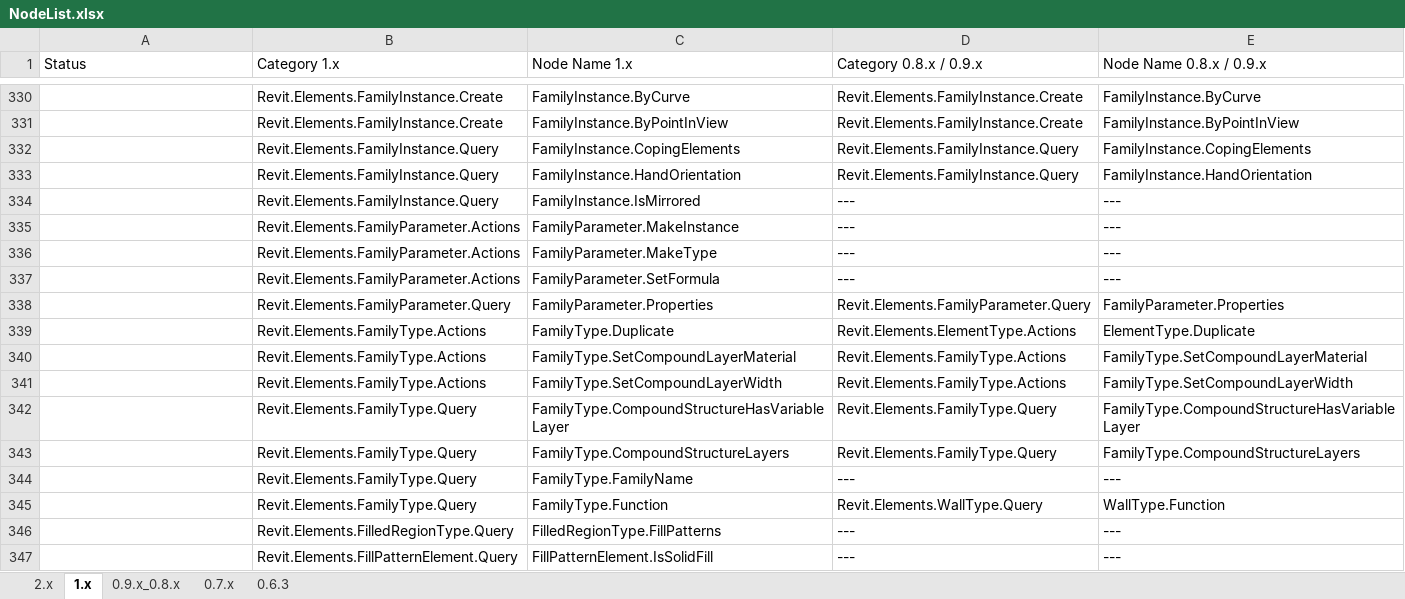
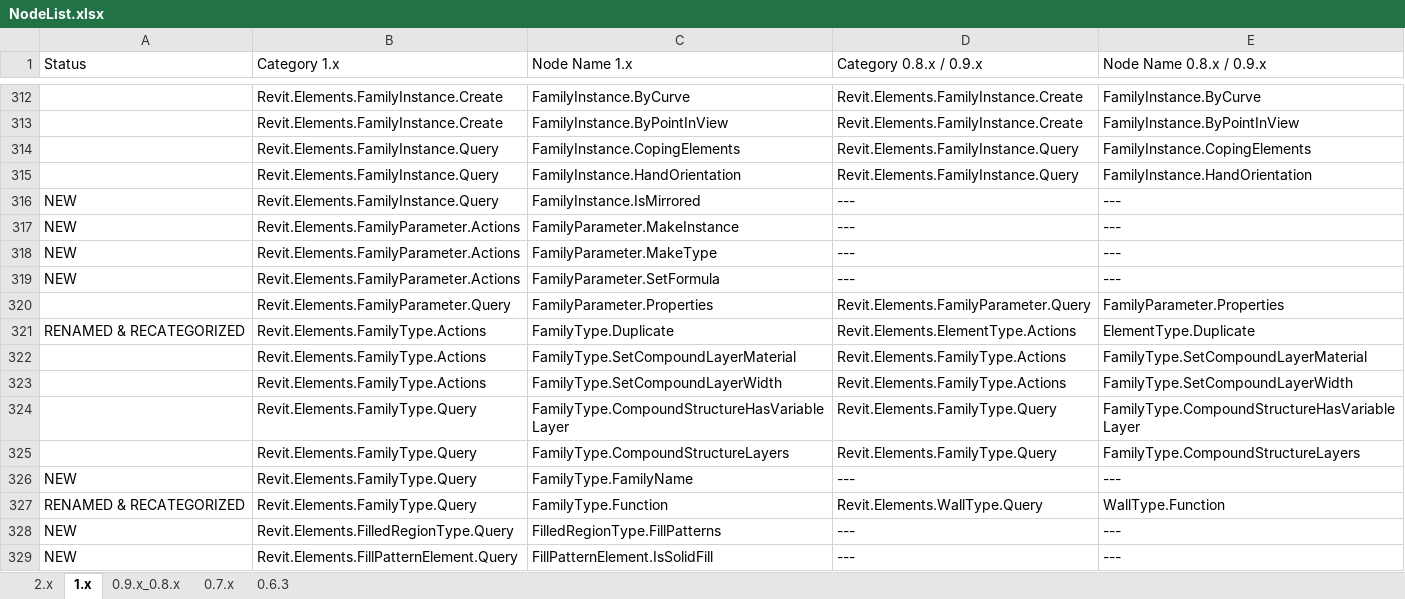
Before and after one commit to andydandy74/ClockworkForDynamo, an Excel workbook: NodeList.xlsx, sheet 1.x, drawn as a sheet; only a part is shown, gaps mark what is left out; values as stored, in another font and other column widths than the file's, no cell formats; charts and pictures and conditional formats not drawn; addresses are those after the commit; the diff covers the shown part only; the diff names each change by its address in the sheet, - before the commit and + after, or states it on an @@ line.

Commit message:
Reformatted node list with status filters

```diff
--- a/NodeList.xlsx (sheet 1.x)
+++ b/NodeList.xlsx (sheet 1.x)
-A316:A319 (Status): (empty)
+A316:A319 (Status): NEW
-A321 (Status): (empty)
+A321 (Status): RENAMED & RECATEGORIZED
-A326 (Status): (empty)
+A326 (Status): NEW
-A327 (Status): (empty)
+A327 (Status): RENAMED & RECATEGORIZED
-A328:A329 (Status): (empty)
+A328:A329 (Status): NEW
```
Also changed, not shown: 32 moved rows and 138 edited cells elsewhere in this sheet, sheet 2.x, sheet 0.9.x_0.8.x, sheet 0.7.x, sheet 0.6.3, cell formats, formulas that keep their value, charts or pictures.
